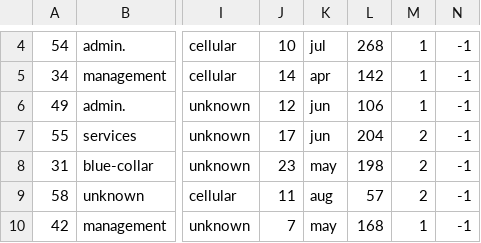
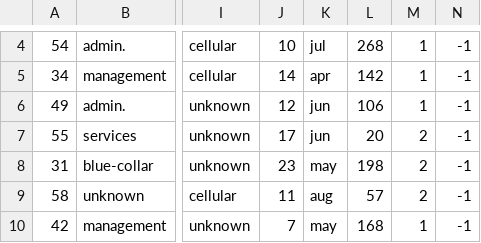
Before and after one commit to kinkypotato45/MachineLearning, a CSV file: DecisionTree/bank/train.csv, drawn as a sheet; only a part is shown, gaps mark what is left out; the diff names each change by its address in the sheet, - before the commit and + after, or states it on an @@ line.

```diff
--- a/DecisionTree/bank/train.csv
+++ b/DecisionTree/bank/train.csv
-L7: 204
+L7: 20
```
Also changed, not shown: 4 other files.
